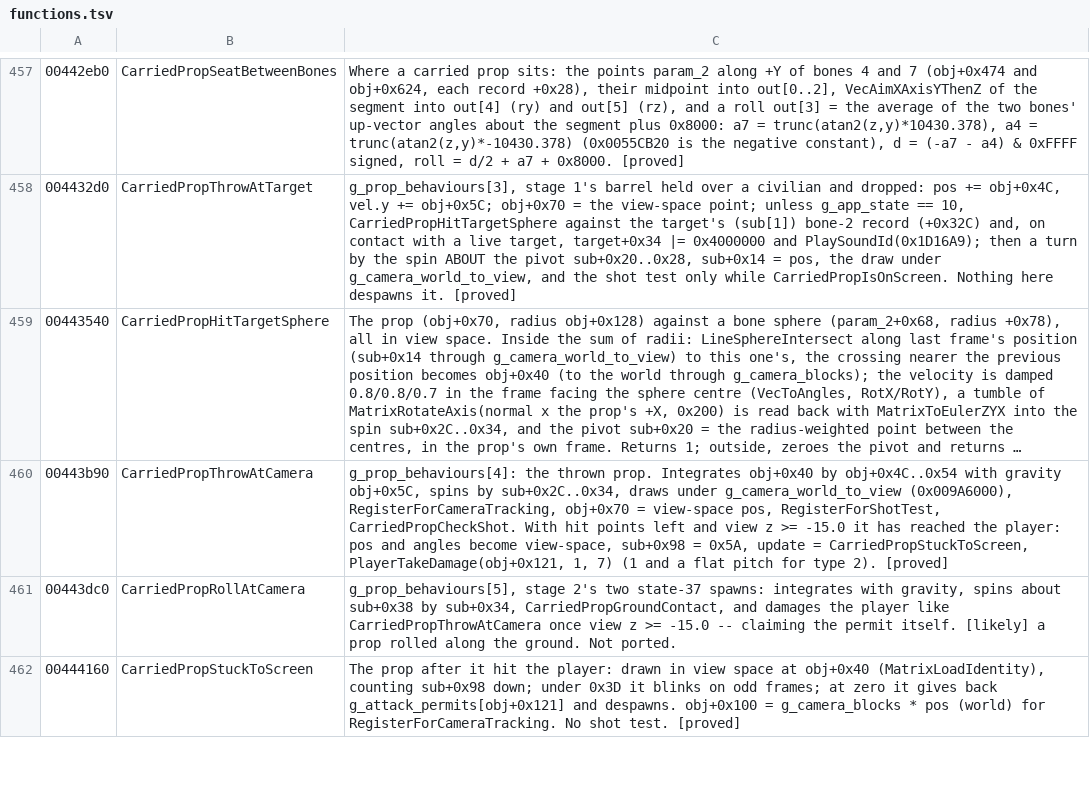
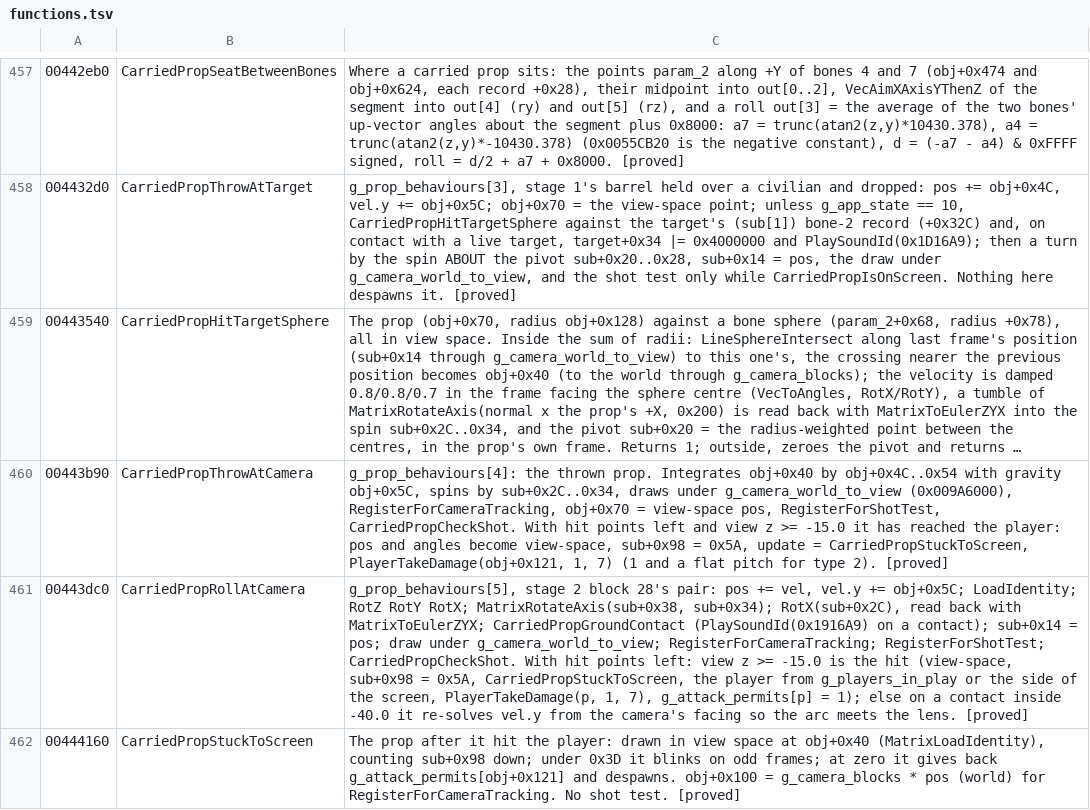
Before and after one commit to saul/hotd2-decomp, a TSV file: ghidra/annotations/functions.tsv, drawn as a sheet; only a part is shown, gaps mark what is left out; long unchanged cells end in …; the diff covers the shown part only; the diff names each change by its address in the sheet, - before the commit and + after, or states it on an @@ line.

```diff
--- a/ghidra/annotations/functions.tsv
+++ b/ghidra/annotations/functions.tsv
-C461: g_prop_behaviours[5], stage 2's two state-37 spawns: integrates with gravity, spins about sub+0x38 by sub+0x34, CarriedPropGroundContact, and damages the player like CarriedPropThrowAtCamera once view z >= -15.0 -- claiming the permit itself. [likely] a prop rolled along the ground. Not ported.
+C461: g_prop_behaviours[5], stage 2 block 28's pair: pos += vel, vel.y += obj+0x5C; LoadIdentity; RotZ RotY RotX; MatrixRotateAxis(sub+0x38, sub+0x34); RotX(sub+0x2C), read back with MatrixToEulerZYX; CarriedPropGroundContact (PlaySoundId(0x1916A9) on a contact); sub+0x14 = pos; draw under g_camera_world_to_view; RegisterForCameraTracking; RegisterForShotTest; CarriedPropCheckShot. With hit points left: view z >= -15.0 is the hit (view-space, sub+0x98 = 0x5A, CarriedPropStuckToScreen, the player from g_players_in_play or the side of the screen, PlayerTakeDamage(p, 1, 7), g_attack_permits[p] = 1); else on a contact inside -40.0 it re-solves vel.y from the camera's facing so the arc meets the lens. [proved]
```
Also changed, not shown: 4 edited cells elsewhere in this file, 13 other files.
